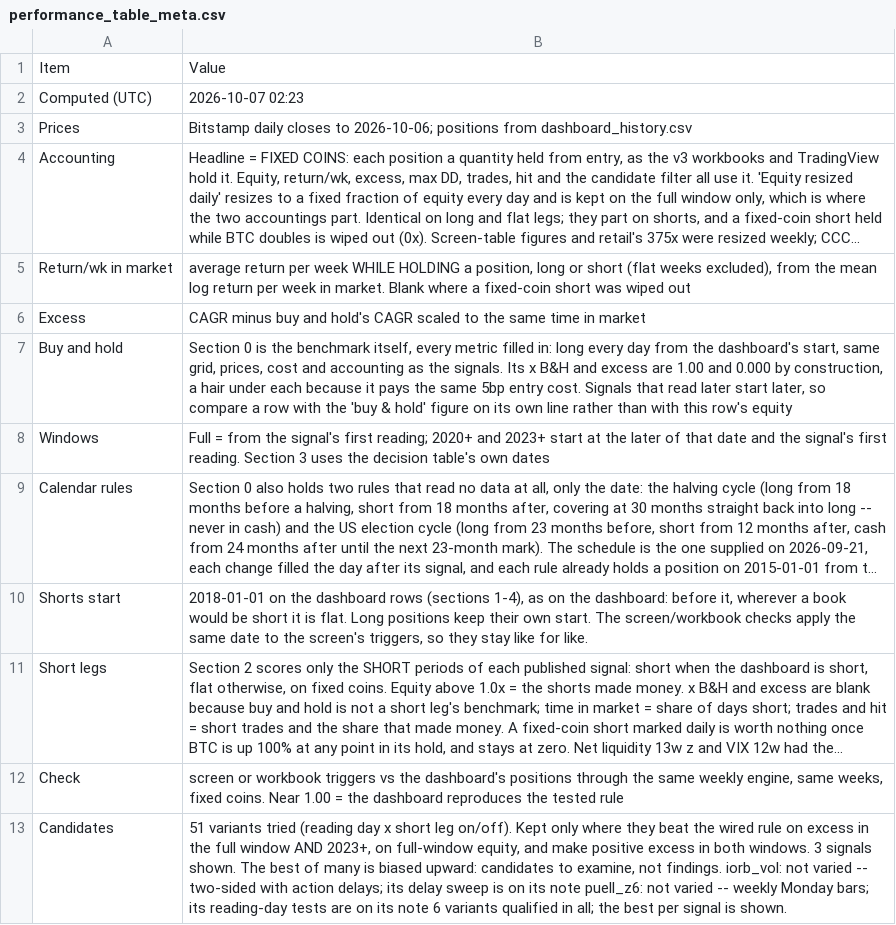
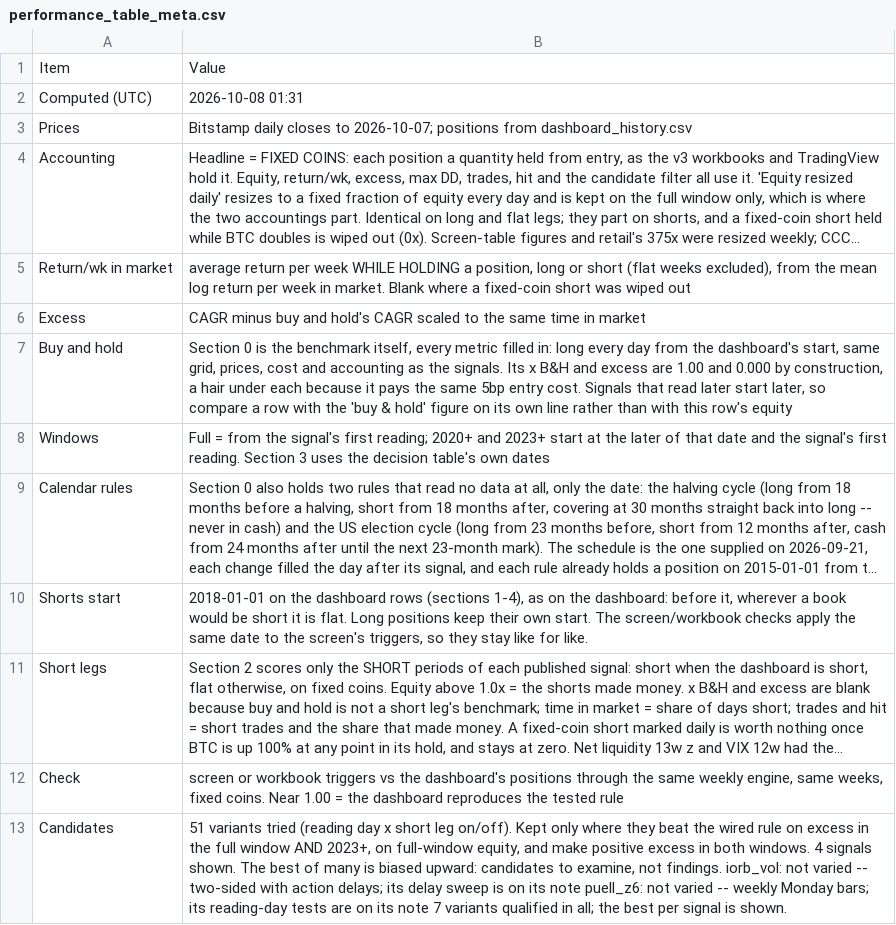
Before and after one commit to 3Jack1/btc-credit-dashboard, a CSV file: performance_table_meta.csv, drawn as a sheet; long unchanged cells end in …; the diff names each change by its address in the sheet, - before the commit and + after, or states it on an @@ line.

```diff
--- a/performance_table_meta.csv
+++ b/performance_table_meta.csv
-B2: 2026-10-07 02:23
+B2: 2026-10-08 01:31
-B3: …closes to 2026-10-06; positions from…
+B3: …closes to 2026-10-07; positions from…
-B13: …both windows. 3 signals shown. The best of many is biased upward: candidates to examine, not findings. iorb_vol: not varied -- two-sided with action delays; its delay sweep is on its note puell_z6: not varied -- weekly Monday bars; its reading-day tests are on its note 6 variants qualified…
+B13: …both windows. 4 signals shown. The best of many is biased upward: candidates to examine, not findings. iorb_vol: not varied -- two-sided with action delays; its delay sweep is on its note puell_z6: not varied -- weekly Monday bars; its reading-day tests are on its note 7 variants qualified…
```
Also changed, not shown: performance_table.csv.
